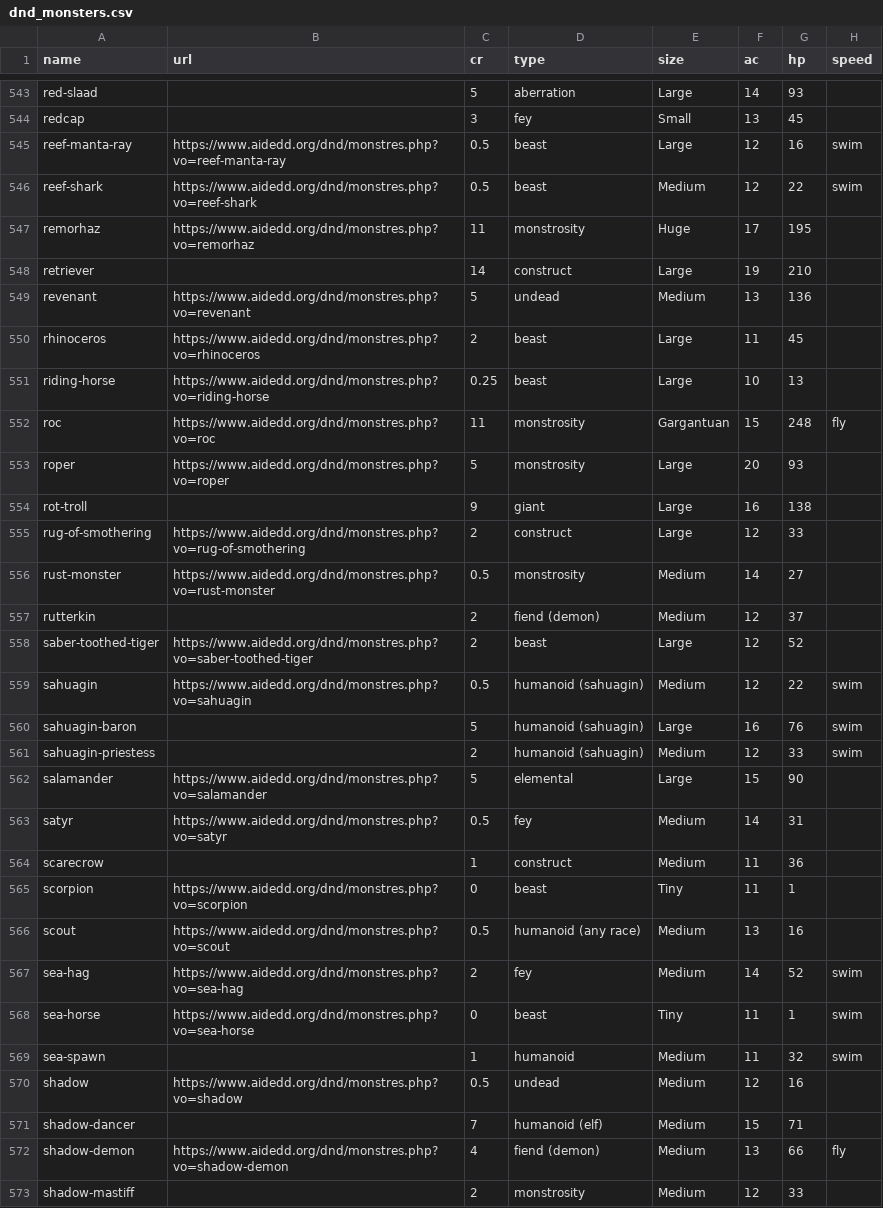
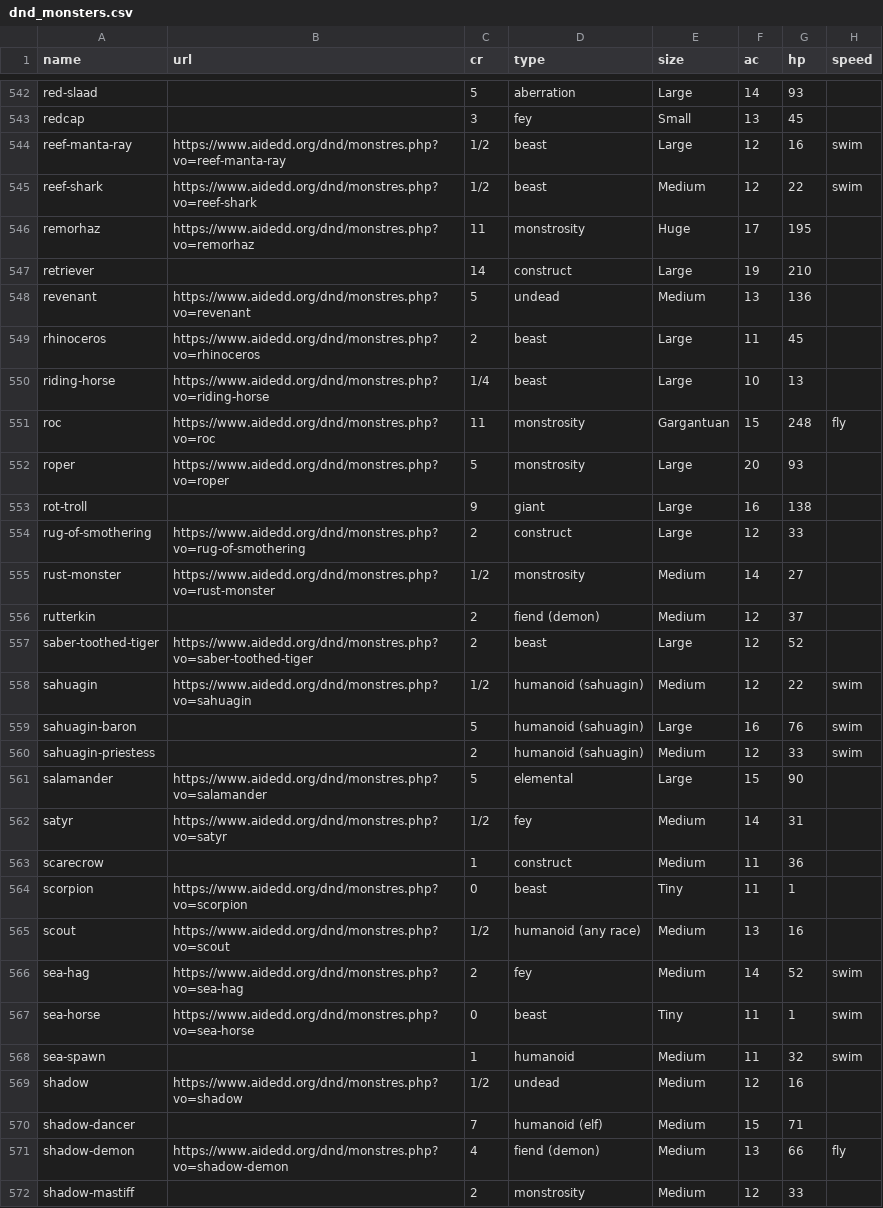
Before and after one commit to Kantonsschule-Uetikon/EF_2024_25_KI, a CSV file: AlexBachmann/dnd_monsters.csv, drawn as a sheet; only a part is shown, gaps mark what is left out; addresses are those after the commit; the diff covers the shown part only; the diff names each change by its address in the sheet, - before the commit and + after, or states it on an @@ line.

```diff
--- a/AlexBachmann/dnd_monsters.csv
+++ b/AlexBachmann/dnd_monsters.csv
-C544:C545 (cr): 0.5
+C544:C545 (cr): 1/2
-C550 (cr): 0.25
+C550 (cr): 1/4
-C555 (cr): 0.5
+C555 (cr): 1/2
-C558 (cr): 0.5
+C558 (cr): 1/2
-C562 (cr): 0.5
+C562 (cr): 1/2
-C565 (cr): 0.5
+C565 (cr): 1/2
-C569 (cr): 0.5
+C569 (cr): 1/2
```
Also changed, not shown: 1 removed row and 134 edited cells elsewhere in this file, 1 other file.
